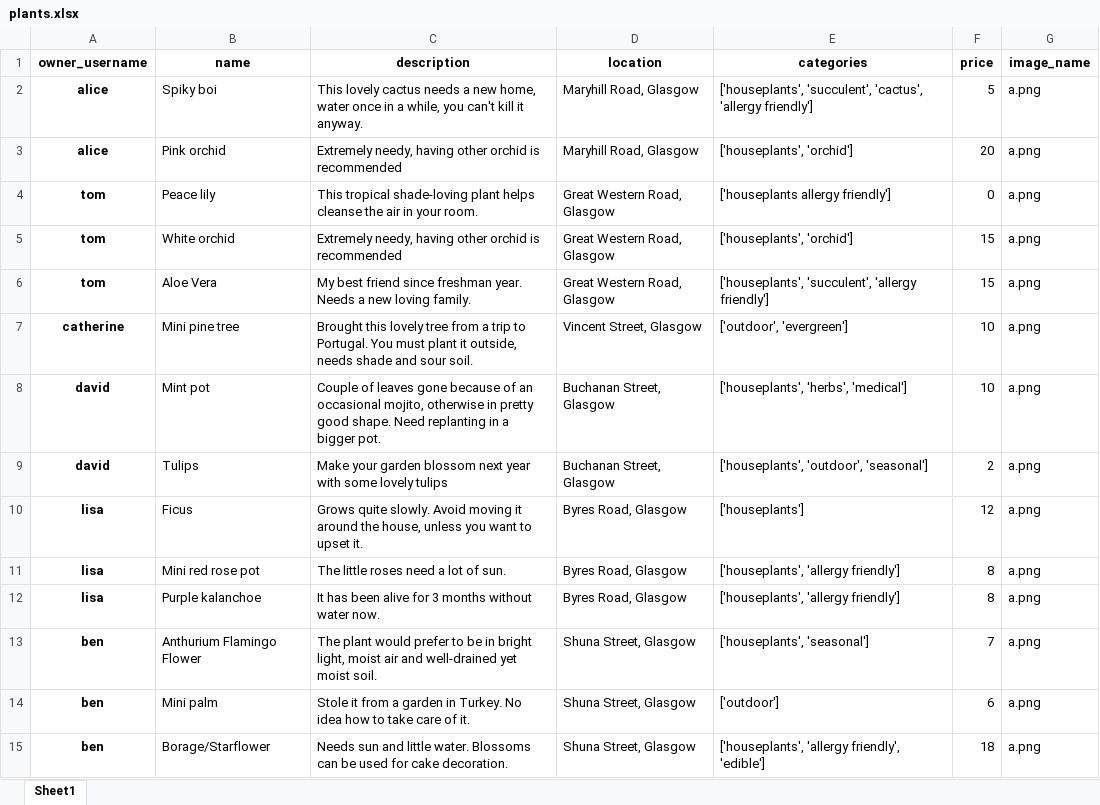
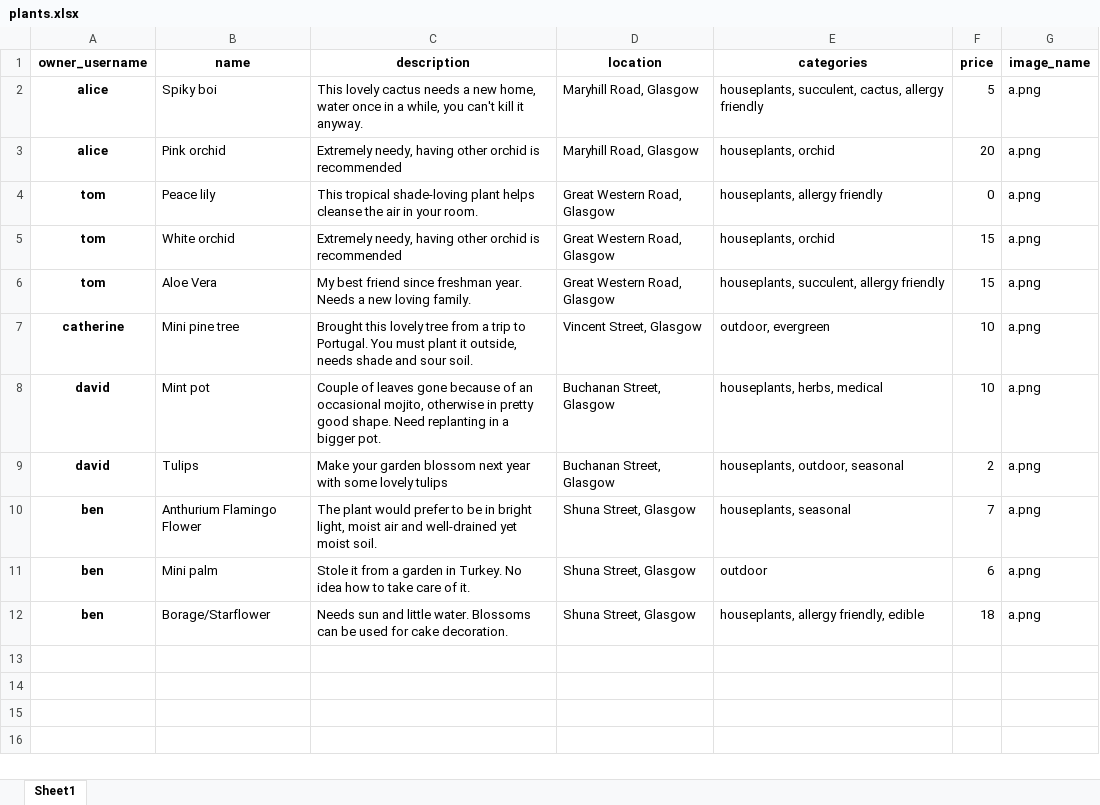
Before and after one commit to calumcorrie/treebay_django_project, an Excel workbook: treebay_testing_data/plants.xlsx, sheet Sheet1, drawn as a sheet; values as stored, in another font and other column widths than the file's, no borders; removed rows and columns are numbered as before the commit, all else as after; the diff names each change by its address in the sheet, - before the commit and + after, or states it on an @@ line.

Commit message:
Updated excel

```diff
--- a/treebay_testing_data/plants.xlsx (sheet Sheet1)
+++ b/treebay_testing_data/plants.xlsx (sheet Sheet1)
-E2 (categories): ['houseplants', 'succulent', 'cactus', 'allergy friendly']
+E2 (categories): houseplants, succulent, cactus, allergy friendly
-E3 (categories): ['houseplants', 'orchid']
+E3 (categories): houseplants, orchid
-E4 (categories): ['houseplants allergy friendly']
+E4 (categories): houseplants, allergy friendly
-E5 (categories): ['houseplants', 'orchid']
+E5 (categories): houseplants, orchid
-E6 (categories): ['houseplants', 'succulent', 'allergy friendly']
+E6 (categories): houseplants, succulent, allergy friendly
-E7 (categories): ['outdoor', 'evergreen']
+E7 (categories): outdoor, evergreen
-E8 (categories): ['houseplants', 'herbs', 'medical']
+E8 (categories): houseplants, herbs, medical
-E9 (categories): ['houseplants', 'outdoor', 'seasonal']
+E9 (categories): houseplants, outdoor, seasonal
-row 10: lisa | Ficus | Grows quite slowly. Avoid moving it around the house, unless you want to upset it. | Byres Road, Glasgow | ['houseplants'] | 12 | a.png
-row 11: lisa | Mini red rose pot | The little roses need a lot of sun. | Byres Road, Glasgow | ['houseplants', 'allergy friendly'] | 8 | a.png
-row 12: lisa | Purple kalanchoe | It has been alive for 3 months without water now. | Byres Road, Glasgow | ['houseplants', 'allergy friendly'] | 8 | a.png
-E10 (categories): ['houseplants', 'seasonal']
+E10 (categories): houseplants, seasonal
-E11 (categories): ['outdoor']
+E11 (categories): outdoor
-E12 (categories): ['houseplants', 'allergy friendly', 'edible']
+E12 (categories): houseplants, allergy friendly, edible
```
Also changed, not shown: treebay_testing_data/users.xlsx.
